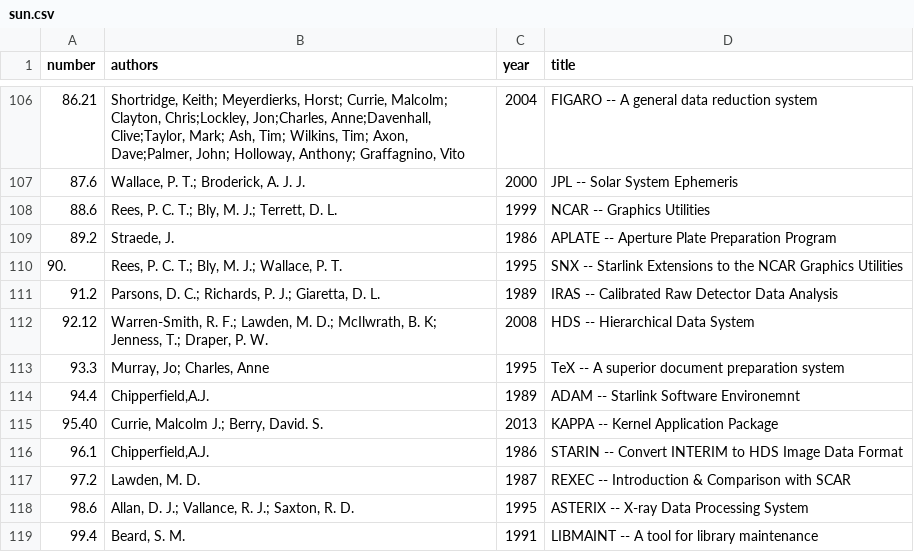
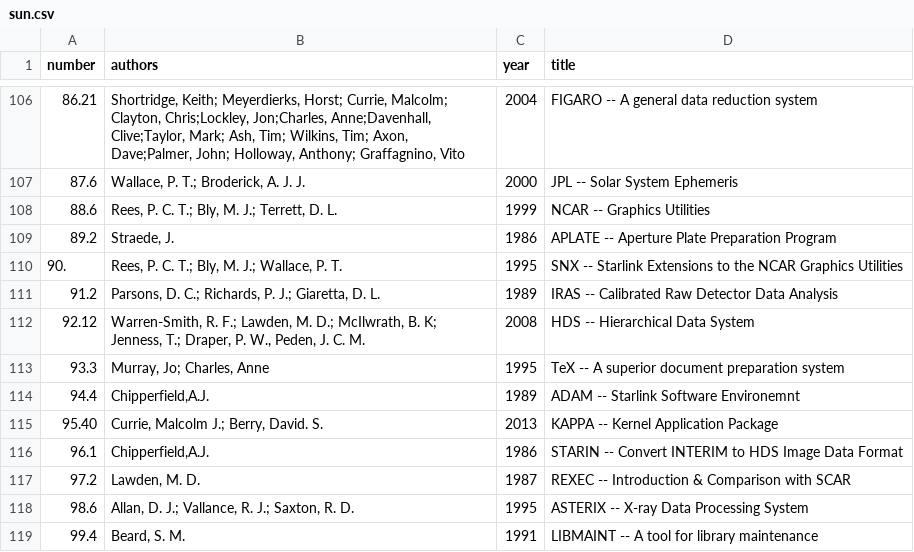
Before and after one commit to Starlink/adspubs, a CSV file: stardocs/sun.csv, drawn as a sheet; only a part is shown, gaps mark what is left out; the diff names each change by its address in the sheet, - before the commit and + after, or states it on an @@ line.

Commit message:
Turns out that 92.3 was written by Jim Peden
SUN/92.3 HDS - Hierarchical Data System: Programmer's Guide (JCM Peden and MD Lawden, 26 Sep 1986)

```diff
--- a/stardocs/sun.csv
+++ b/stardocs/sun.csv
-B112 (authors): …Draper, P. W.
+B112 (authors): …Draper, P. W., Peden, J. C. M.
```
